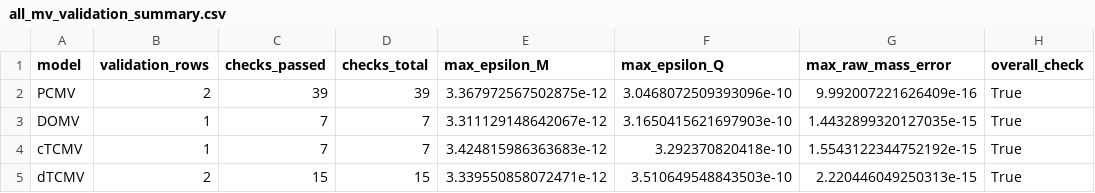
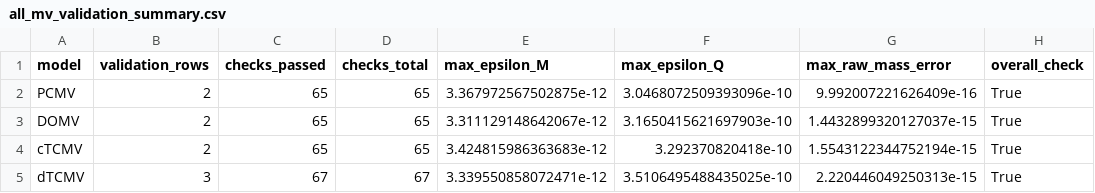
Before and after one commit to yoshi123027-del/dc-glidepath-ica2026, a CSV file: results/validation/all_mv_validation_summary.csv, drawn as a sheet.

Commit message:
四解概念の検証集計を更新

```diff
--- a/results/validation/all_mv_validation_summary.csv
+++ b/results/validation/all_mv_validation_summary.csv
@@ -1,5 +1,5 @@
 model,validation_rows,checks_passed,checks_total,max_epsilon_M,max_epsilon_Q,max_raw_mass_error,overall_check
-PCMV,2,39,39,3.367972567502875e-12,3.0468072509393096e-10,9.992007221626409e-16,True
-DOMV,1,7,7,3.311129148642067e-12,3.1650415621697903e-10,1.4432899320127035e-15,True
-cTCMV,1,7,7,3.424815986363683e-12,3.292370820418e-10,1.5543122344752192e-15,True
-dTCMV,2,15,15,3.339550858072471e-12,3.510649548843503e-10,2.220446049250313e-15,True
+PCMV,2,65,65,3.367972567502875e-12,3.0468072509393096e-10,9.992007221626409e-16,True
+DOMV,2,65,65,3.311129148642067e-12,3.1650415621697903e-10,1.4432899320127037e-15,True
+cTCMV,2,65,65,3.424815986363683e-12,3.292370820418e-10,1.5543122344752194e-15,True
+dTCMV,3,67,67,3.339550858072471e-12,3.5106495488435025e-10,2.220446049250313e-15,True
```
